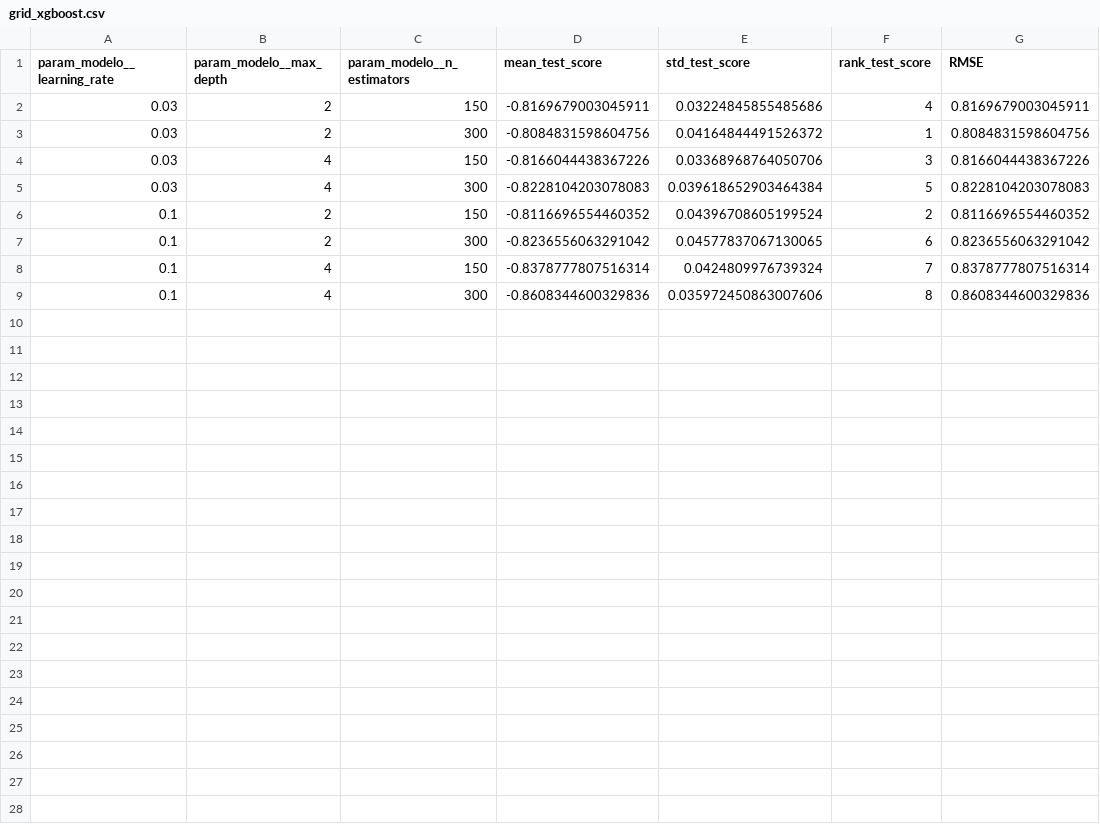
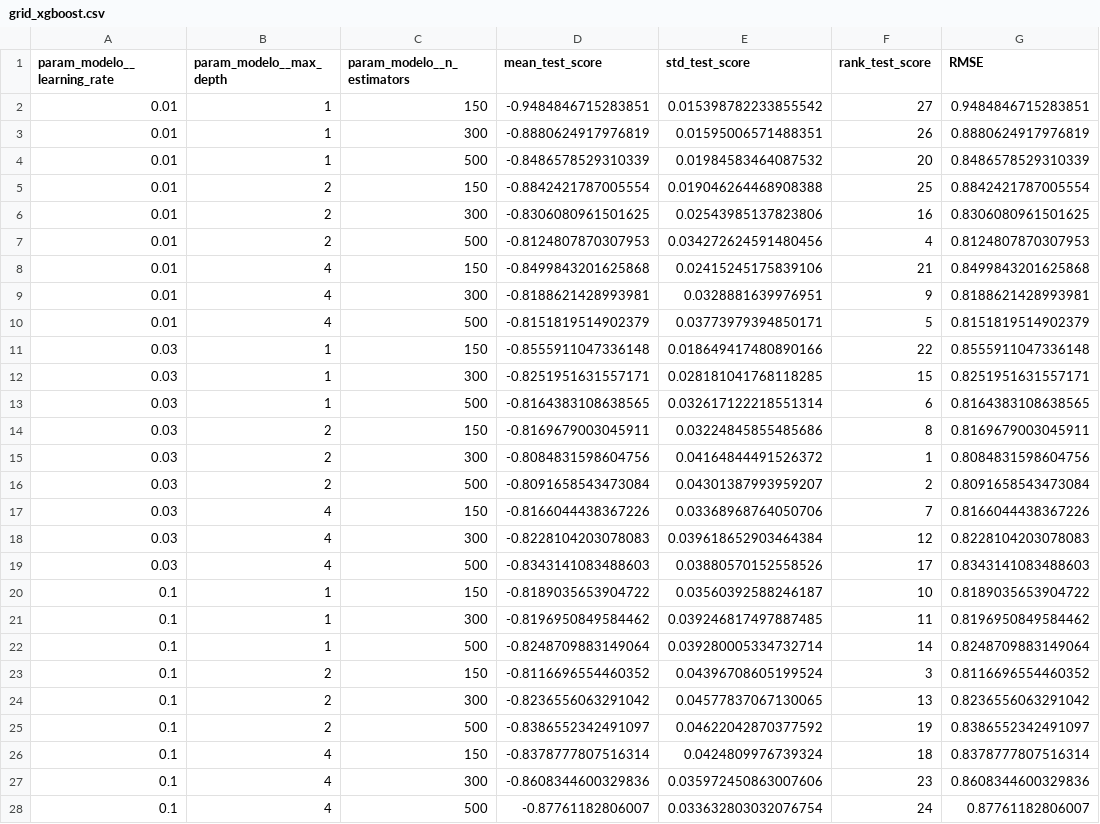
Before and after one commit to r041292/jbook_ml202630_2, a CSV file: Dash/data/clasicos/grid_xgboost.csv, drawn as a sheet.

```diff
--- a/Dash/data/clasicos/grid_xgboost.csv
+++ b/Dash/data/clasicos/grid_xgboost.csv
@@ -1,9 +1,28 @@
 param_modelo__learning_rate,param_modelo__max_depth,param_modelo__n_estimators,mean_test_score,std_test_score,rank_test_score,RMSE
-0.03,2,150,-0.8169679003045911,0.03224845855485686,4,0.8169679003045911
+0.01,1,150,-0.9484846715283851,0.015398782233855542,27,0.9484846715283851
+0.01,1,300,-0.8880624917976819,0.01595006571488351,26,0.8880624917976819
+0.01,1,500,-0.8486578529310339,0.01984583464087532,20,0.8486578529310339
+0.01,2,150,-0.8842421787005554,0.019046264468908388,25,0.8842421787005554
+0.01,2,300,-0.8306080961501625,0.02543985137823806,16,0.8306080961501625
+0.01,2,500,-0.8124807870307953,0.034272624591480456,4,0.8124807870307953
+0.01,4,150,-0.8499843201625868,0.02415245175839106,21,0.8499843201625868
+0.01,4,300,-0.8188621428993981,0.0328881639976951,9,0.8188621428993981
+0.01,4,500,-0.8151819514902379,0.03773979394850171,5,0.8151819514902379
+0.03,1,150,-0.8555911047336148,0.018649417480890166,22,0.8555911047336148
+0.03,1,300,-0.8251951631557171,0.028181041768118285,15,0.8251951631557171
+0.03,1,500,-0.8164383108638565,0.032617122218551314,6,0.8164383108638565
+0.03,2,150,-0.8169679003045911,0.03224845855485686,8,0.8169679003045911
 0.03,2,300,-0.8084831598604756,0.04164844491526372,1,0.8084831598604756
-0.03,4,150,-0.8166044438367226,0.03368968764050706,3,0.8166044438367226
-0.03,4,300,-0.8228104203078083,0.039618652903464384,5,0.8228104203078083
-0.1,2,150,-0.8116696554460352,0.04396708605199524,2,0.8116696554460352
-0.1,2,300,-0.8236556063291042,0.04577837067130065,6,0.8236556063291042
-0.1,4,150,-0.8378777807516314,0.0424809976739324,7,0.8378777807516314
-0.1,4,300,-0.8608344600329836,0.035972450863007606,8,0.8608344600329836
+0.03,2,500,-0.8091658543473084,0.04301387993959207,2,0.8091658543473084
+0.03,4,150,-0.8166044438367226,0.03368968764050706,7,0.8166044438367226
+0.03,4,300,-0.8228104203078083,0.039618652903464384,12,0.8228104203078083
+0.03,4,500,-0.8343141083488603,0.03880570152558526,17,0.8343141083488603
+0.1,1,150,-0.8189035653904722,0.03560392588246187,10,0.8189035653904722
+0.1,1,300,-0.8196950849584462,0.039246817497887485,11,0.8196950849584462
+0.1,1,500,-0.8248709883149064,0.039280005334732714,14,0.8248709883149064
+0.1,2,150,-0.8116696554460352,0.04396708605199524,3,0.8116696554460352
+0.1,2,300,-0.8236556063291042,0.04577837067130065,13,0.8236556063291042
+0.1,2,500,-0.8386552342491097,0.04622042870377592,19,0.8386552342491097
+0.1,4,150,-0.8378777807516314,0.0424809976739324,18,0.8378777807516314
+0.1,4,300,-0.8608344600329836,0.035972450863007606,23,0.8608344600329836
+0.1,4,500,-0.87761182806007,0.033632803032076754,24,0.87761182806007
```
Also changed, not shown: Dash/data/clasicos/grid_forest.csv, Dash/data/clasicos/grid_knn.csv, 25 other files.
